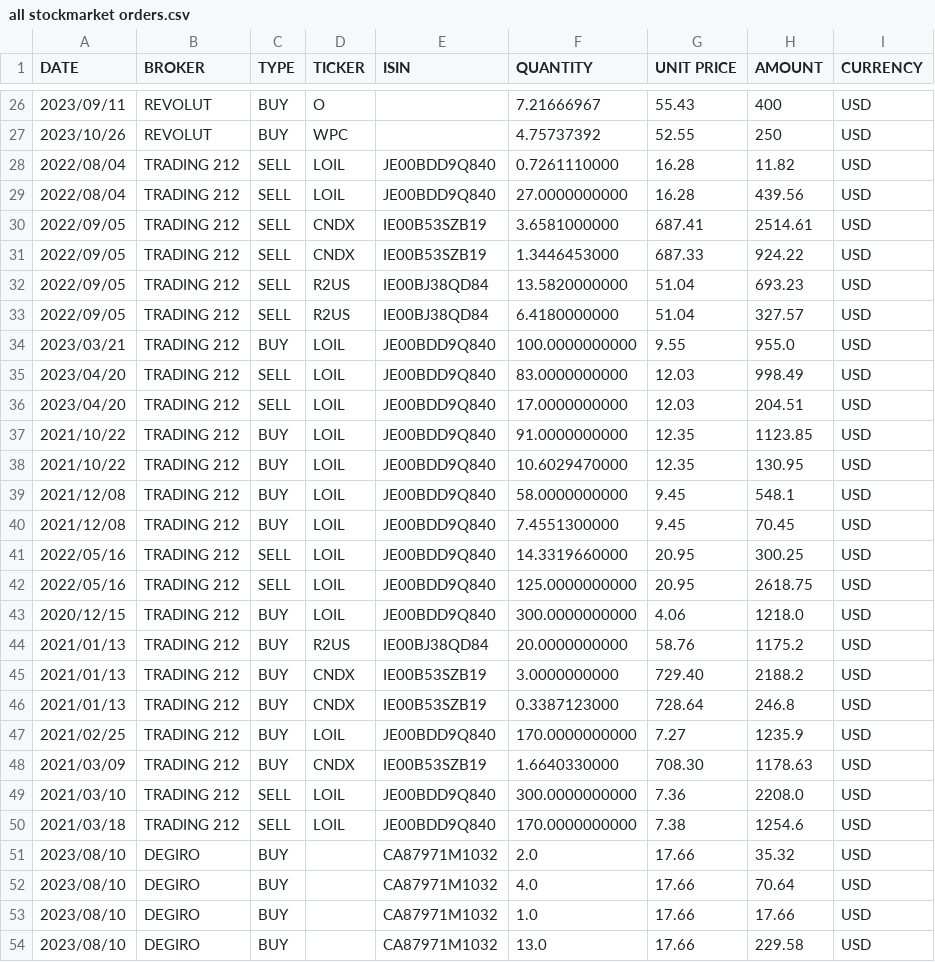
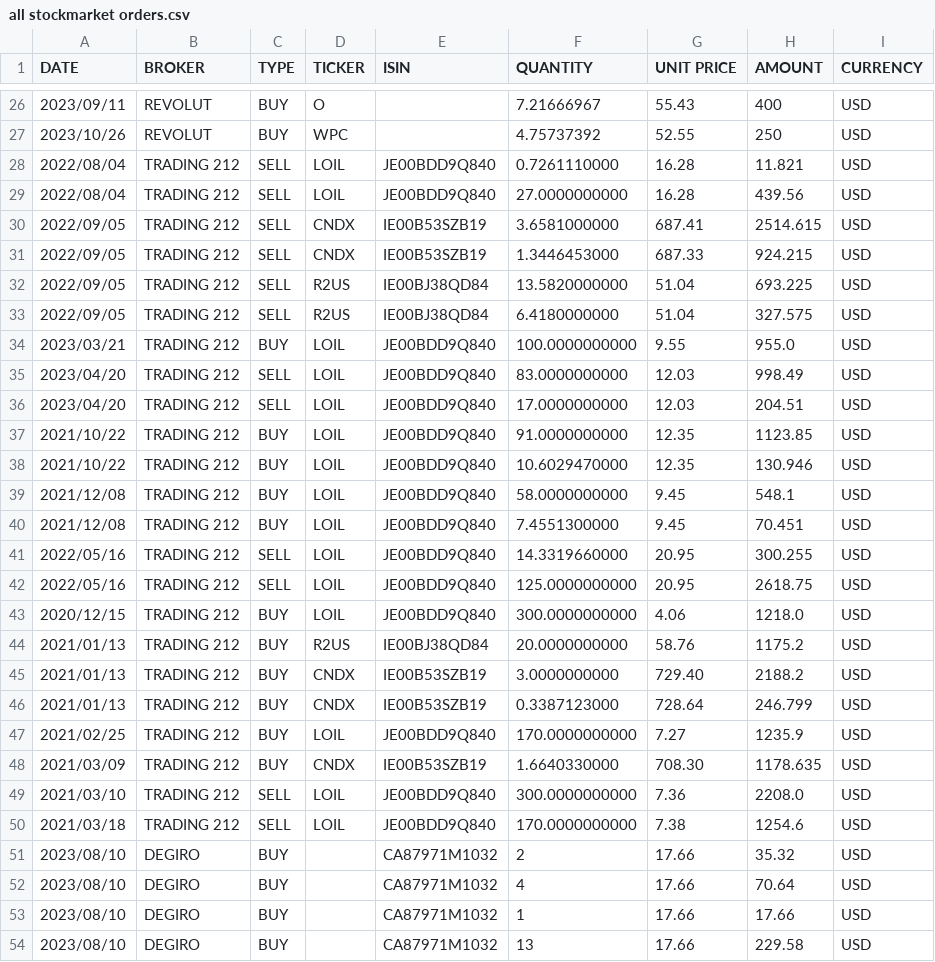
Before and after one commit to BeBetterWithStats/EnglishTest, a CSV file: data/stocks/all stockmarket orders.csv, drawn as a sheet; only a part is shown, gaps mark what is left out; the diff covers the shown part only.

```diff
--- a/data/stocks/all stockmarket orders.csv
+++ b/data/stocks/all stockmarket orders.csv
@@ -27,8 +27,8 @@ DATE,BROKER,TYPE,TICKER,ISIN,QUANTITY,UNIT PRICE,AMOUNT,CURRENCY
 2023/10/26,REVOLUT,BUY,WPC,,4.75737392,52.55,250,USD
-2022/08/04,TRADING 212,SELL,LOIL,JE00BDD9Q840,0.7261110000,16.28,11.82,USD
+2022/08/04,TRADING 212,SELL,LOIL,JE00BDD9Q840,0.7261110000,16.28,11.821,USD
 2022/08/04,TRADING 212,SELL,LOIL,JE00BDD9Q840,27.0000000000,16.28,439.56,USD
-2022/09/05,TRADING 212,SELL,CNDX,IE00B53SZB19,3.6581000000,687.41,2514.61,USD
-2022/09/05,TRADING 212,SELL,CNDX,IE00B53SZB19,1.3446453000,687.33,924.22,USD
-2022/09/05,TRADING 212,SELL,R2US,IE00BJ38QD84,13.5820000000,51.04,693.23,USD
-2022/09/05,TRADING 212,SELL,R2US,IE00BJ38QD84,6.4180000000,51.04,327.57,USD
+2022/09/05,TRADING 212,SELL,CNDX,IE00B53SZB19,3.6581000000,687.41,2514.615,USD
+2022/09/05,TRADING 212,SELL,CNDX,IE00B53SZB19,1.3446453000,687.33,924.215,USD
+2022/09/05,TRADING 212,SELL,R2US,IE00BJ38QD84,13.5820000000,51.04,693.225,USD
+2022/09/05,TRADING 212,SELL,R2US,IE00BJ38QD84,6.4180000000,51.04,327.575,USD
 2023/03/21,TRADING 212,BUY,LOIL,JE00BDD9Q840,100.0000000000,9.55,955.0,USD
@@ -37,6 +37,6 @@ DATE,BROKER,TYPE,TICKER,ISIN,QUANTITY,UNIT PRICE,AMOUNT,CURRENCY
 2021/10/22,TRADING 212,BUY,LOIL,JE00BDD9Q840,91.0000000000,12.35,1123.85,USD
-2021/10/22,TRADING 212,BUY,LOIL,JE00BDD9Q840,10.6029470000,12.35,130.95,USD
+2021/10/22,TRADING 212,BUY,LOIL,JE00BDD9Q840,10.6029470000,12.35,130.946,USD
 2021/12/08,TRADING 212,BUY,LOIL,JE00BDD9Q840,58.0000000000,9.45,548.1,USD
-2021/12/08,TRADING 212,BUY,LOIL,JE00BDD9Q840,7.4551300000,9.45,70.45,USD
-2022/05/16,TRADING 212,SELL,LOIL,JE00BDD9Q840,14.3319660000,20.95,300.25,USD
+2021/12/08,TRADING 212,BUY,LOIL,JE00BDD9Q840,7.4551300000,9.45,70.451,USD
+2022/05/16,TRADING 212,SELL,LOIL,JE00BDD9Q840,14.3319660000,20.95,300.255,USD
 2022/05/16,TRADING 212,SELL,LOIL,JE00BDD9Q840,125.0000000000,20.95,2618.75,USD
@@ -45,10 +45,10 @@ DATE,BROKER,TYPE,TICKER,ISIN,QUANTITY,UNIT PRICE,AMOUNT,CURRENCY
 2021/01/13,TRADING 212,BUY,CNDX,IE00B53SZB19,3.0000000000,729.40,2188.2,USD
-2021/01/13,TRADING 212,BUY,CNDX,IE00B53SZB19,0.3387123000,728.64,246.8,USD
+2021/01/13,TRADING 212,BUY,CNDX,IE00B53SZB19,0.3387123000,728.64,246.799,USD
 2021/02/25,TRADING 212,BUY,LOIL,JE00BDD9Q840,170.0000000000,7.27,1235.9,USD
-2021/03/09,TRADING 212,BUY,CNDX,IE00B53SZB19,1.6640330000,708.30,1178.63,USD
+2021/03/09,TRADING 212,BUY,CNDX,IE00B53SZB19,1.6640330000,708.30,1178.635,USD
 2021/03/10,TRADING 212,SELL,LOIL,JE00BDD9Q840,300.0000000000,7.36,2208.0,USD
 2021/03/18,TRADING 212,SELL,LOIL,JE00BDD9Q840,170.0000000000,7.38,1254.6,USD
-2023/08/10,DEGIRO,BUY,,CA87971M1032,2.0,17.66,35.32,USD
-2023/08/10,DEGIRO,BUY,,CA87971M1032,4.0,17.66,70.64,USD
-2023/08/10,DEGIRO,BUY,,CA87971M1032,1.0,17.66,17.66,USD
-2023/08/10,DEGIRO,BUY,,CA87971M1032,13.0,17.66,229.58,USD
+2023/08/10,DEGIRO,BUY,,CA87971M1032,2,17.66,35.32,USD
+2023/08/10,DEGIRO,BUY,,CA87971M1032,4,17.66,70.64,USD
+2023/08/10,DEGIRO,BUY,,CA87971M1032,1,17.66,17.66,USD
+2023/08/10,DEGIRO,BUY,,CA87971M1032,13,17.66,229.58,USD
```
Also changed, not shown: 36 edited cells elsewhere in this file, data/stocks/portfolio.csv, 1 other file.
